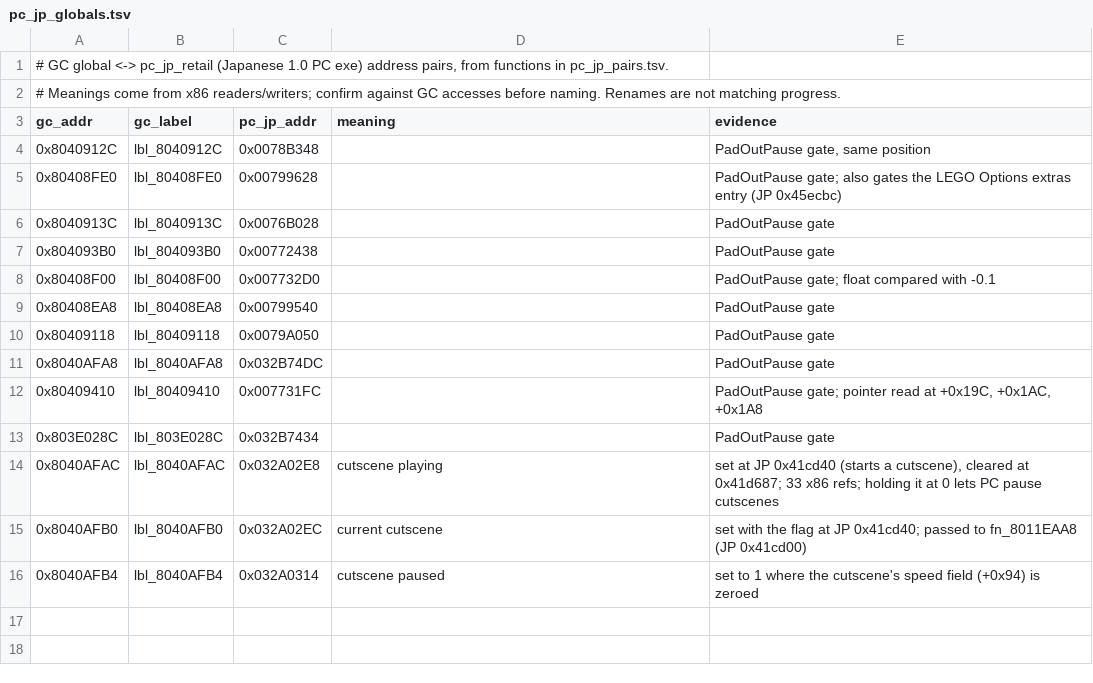
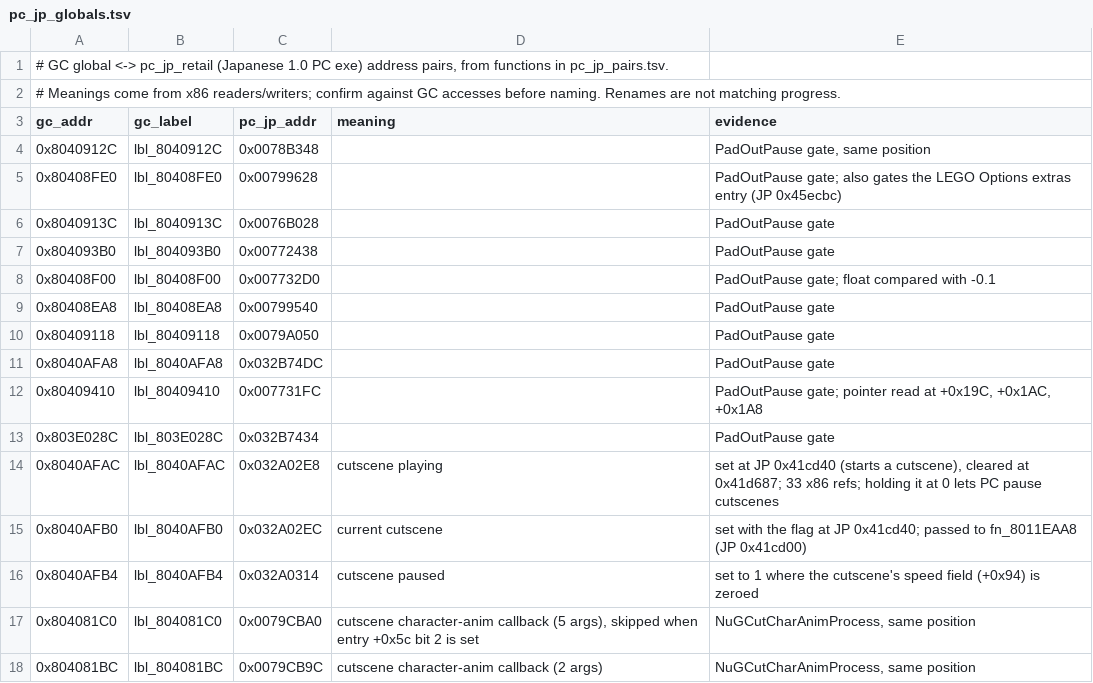
Before and after one commit to ellierocks/lsw1-decomp, a TSV file: docs/symbol_donors/pc_jp_globals.tsv, drawn as a sheet.

```diff
--- a/docs/symbol_donors/pc_jp_globals.tsv
+++ b/docs/symbol_donors/pc_jp_globals.tsv
@@ -16 +16,3 @@ gc_addr	gc_label	pc_jp_addr	meaning	evidence
 0x8040AFB4	lbl_8040AFB4	0x032A0314	cutscene paused	set to 1 where the cutscene's speed field (+0x94) is zeroed
+0x804081C0	lbl_804081C0	0x0079CBA0	cutscene character-anim callback (5 args), skipped when entry +0x5c bit 2 is set	NuGCutCharAnimProcess, same position
+0x804081BC	lbl_804081BC	0x0079CB9C	cutscene character-anim callback (2 args)	NuGCutCharAnimProcess, same position
```
Also changed, not shown: docs/symbol_donors/pc_jp_pairs.tsv, 8 other files.
